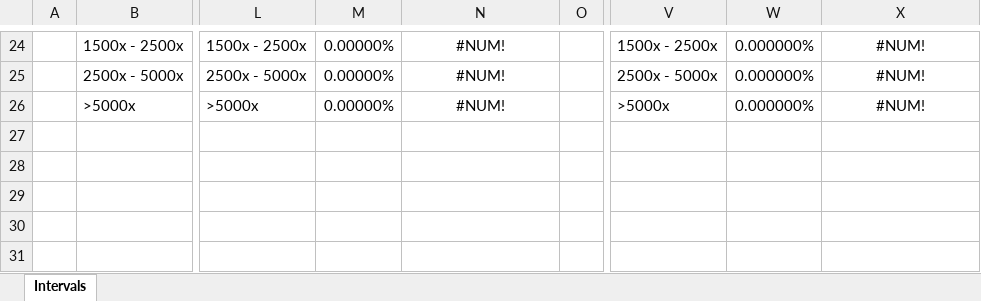
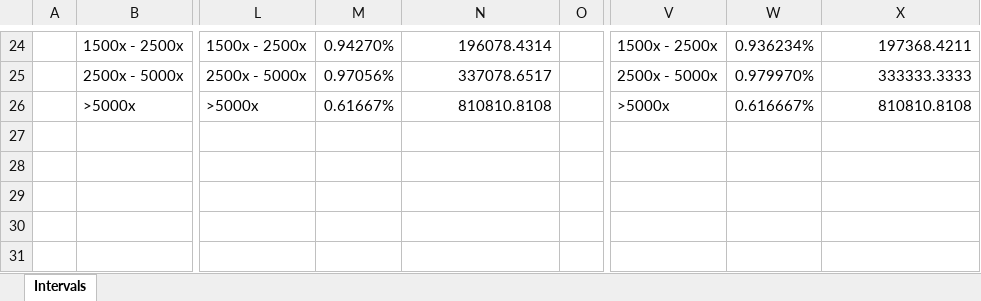
Before and after one commit to DashaBu960/dasha, an Excel workbook: source/DevilWest/DevilWest/DevilWestIntervals.xlsx, sheet Intervals, drawn as a sheet; only a part is shown, gaps mark what is left out; values as stored, in another font and other column widths than the file's, no borders; charts and pictures not drawn; the diff covers the shown part only; the diff names each change by its address in the sheet, - before the commit and + after, or states it on an @@ line.

```diff
--- a/source/DevilWest/DevilWest/DevilWestIntervals.xlsx (sheet Intervals)
+++ b/source/DevilWest/DevilWest/DevilWestIntervals.xlsx (sheet Intervals)
-M24: 0.00000%
+M24: 0.94270%
-N24:N26 alignment: center
+N24:N26 alignment: right
-N24: #NUM!
+N24: 196078.4314
-W24: 0.000000%
+W24: 0.936234%
-X24:X26 alignment: center
+X24:X26 alignment: right
-X24: #NUM!
+X24: 197368.4211
-M25: 0.00000%
+M25: 0.97056%
-N25: #NUM!
+N25: 337078.6517
-W25: 0.000000%
+W25: 0.979970%
-X25: #NUM!
+X25: 333333.3333
-M26: 0.00000%
+M26: 0.61667%
-N26: #NUM!
+N26: 810810.8108
-W26: 0.000000%
+W26: 0.616667%
-X26: #NUM!
+X26: 810810.8108
```
Also changed, not shown: 118 edited cells and cell formats elsewhere in this sheet, source/DevilWest/DevilWest/DevilWestMath.xlsx, source/DevilWest/DevilWest/DevilWestParsheet.xlsx, 3 other files.
